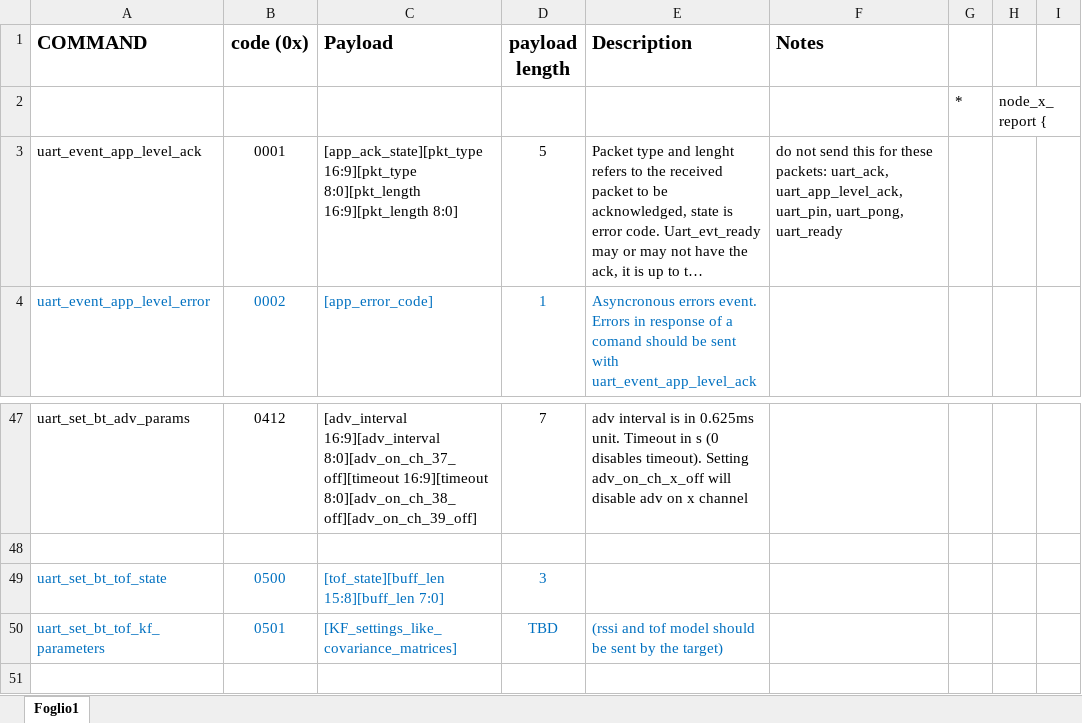
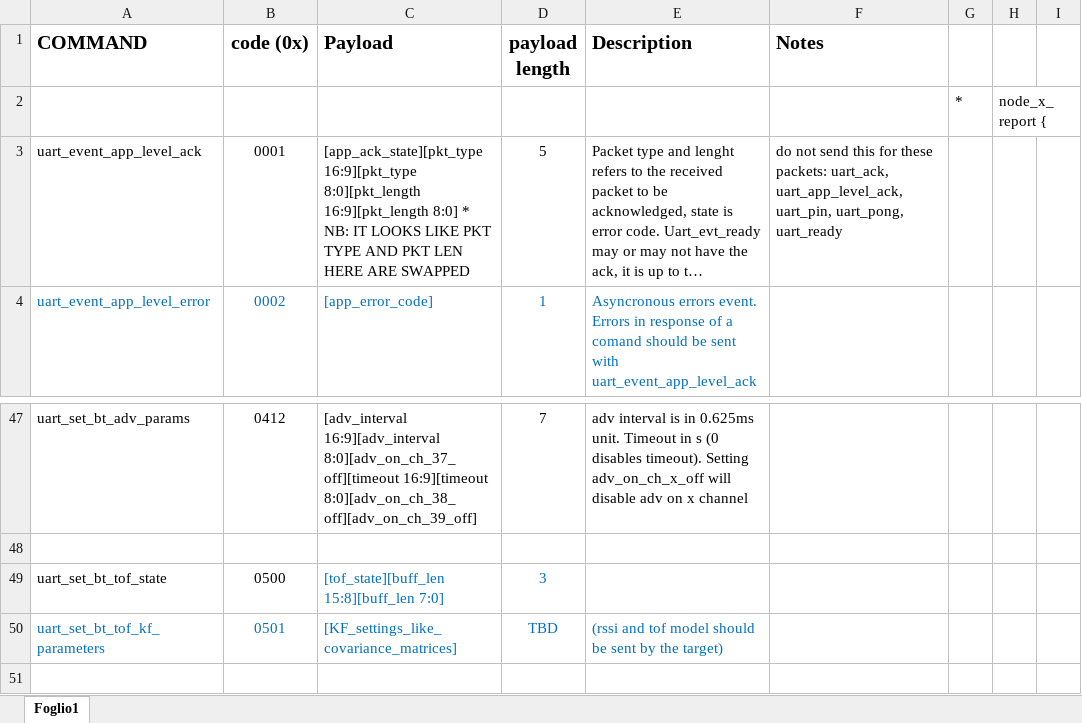
Before and after one commit to smartcommunitylab/vela-lab, an Excel workbook: doc/raw/uart_cmd_def_velaLab.xlsx, sheet Foglio1, drawn as a sheet; only a part is shown, gaps mark what is left out; long unchanged cells end in …; values as stored, in another font and other column widths than the file's, no borders; the diff names each change by its address in the sheet, - before the commit and + after, or states it on an @@ line.

```diff
--- a/doc/raw/uart_cmd_def_velaLab.xlsx (sheet Foglio1)
+++ b/doc/raw/uart_cmd_def_velaLab.xlsx (sheet Foglio1)
-C3 (Payload): …16:9][pkt_length 8:0]
+C3 (Payload): …16:9][pkt_length 8:0] * NB: IT LOOKS LIKE PKT TYPE AND PKT LEN HERE ARE SWAPPED
-A49:B49 text colour: #0070C0
+A49:B49 text colour: black
```
Also changed, not shown: doc/raw/network_commands.xlsx, 41 other files.
